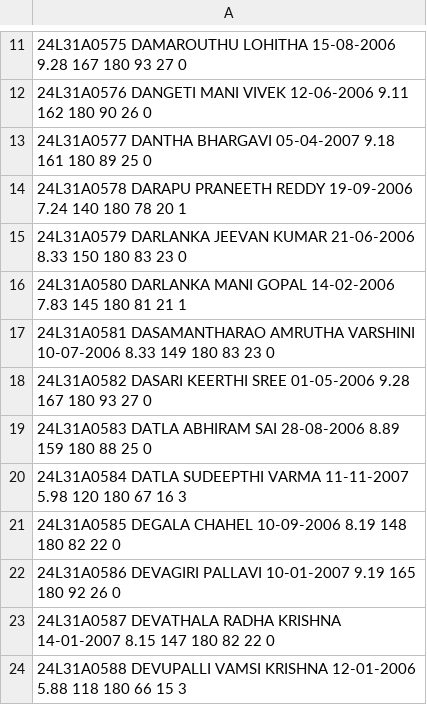
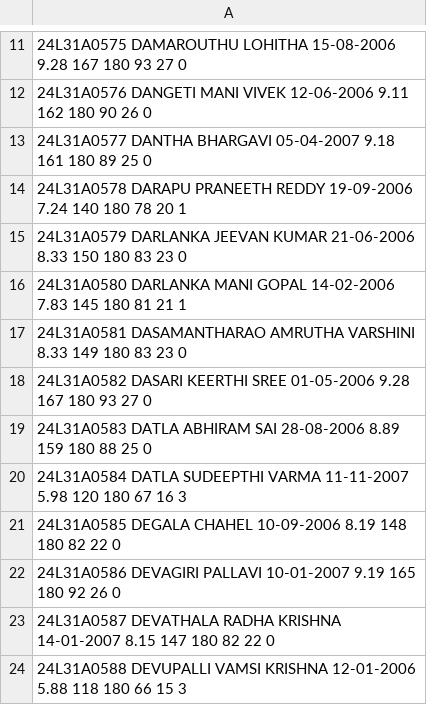
Before and after one commit to amruthavarshiniii/Mentora-2, a CSV file: data/class.csv, drawn as a sheet; only a part is shown, gaps mark what is left out; the diff names each change by its address in the sheet, - before the commit and + after, or states it on an @@ line.

```diff
--- a/data/class.csv
+++ b/data/class.csv
-A17: …AMRUTHA VARSHINI 10-07-2006 8.33 149…
+A17: …AMRUTHA VARSHINI 8.33 149…
```
Also changed, not shown: 4 other files.
